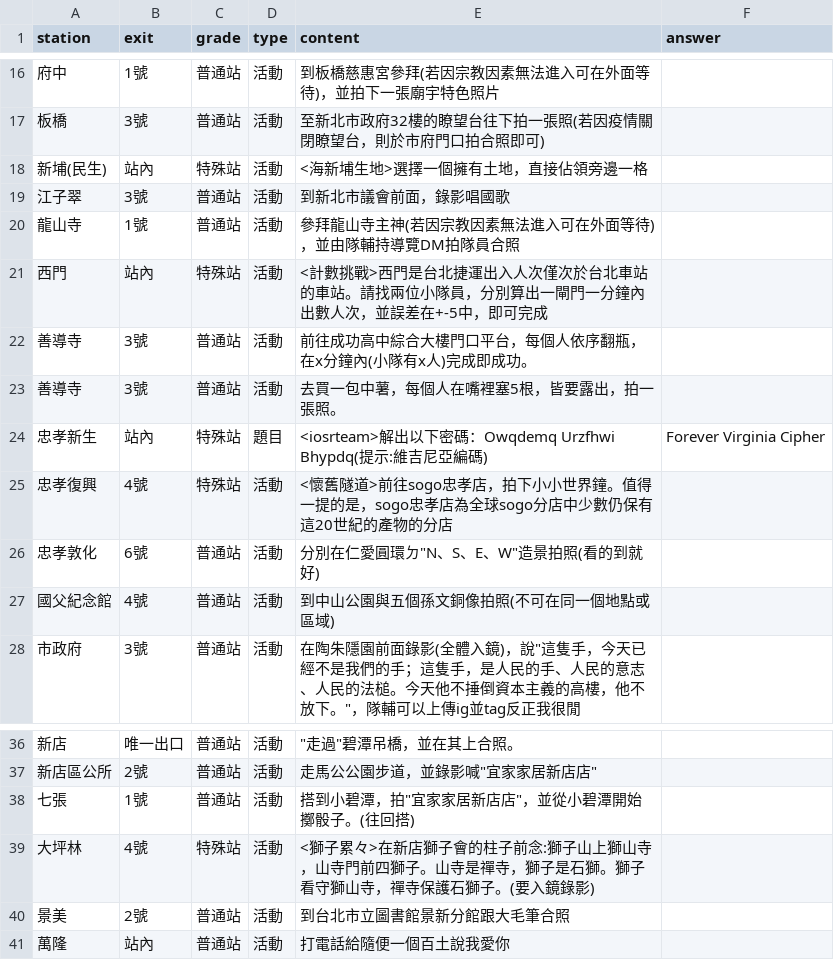
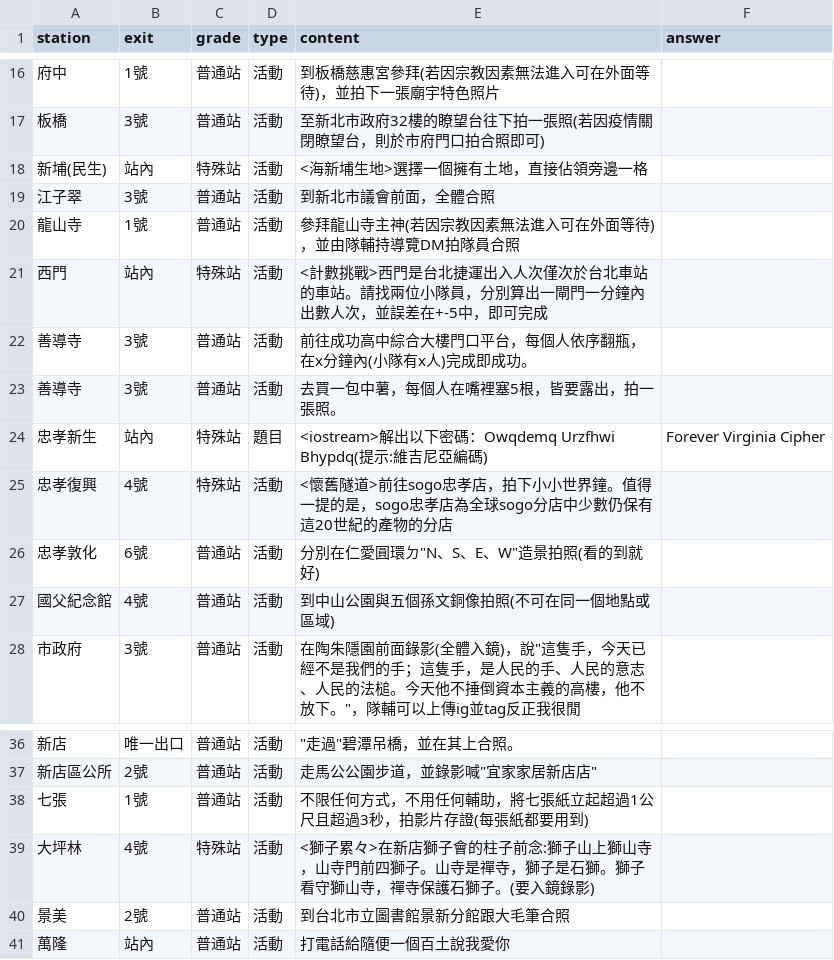
Before and after one commit to Forever-CodingNoob/metro-game, a CSV file: data/content.csv, drawn as a sheet; only a part is shown, gaps mark what is left out.

```diff
--- a/data/content.csv
+++ b/data/content.csv
@@ -18,3 +18,3 @@
 新埔(民生),站內,特殊站,活動,<海新埔生地>選擇一個擁有土地，直接佔領旁邊一格,
-江子翠,3號,普通站,活動,到新北市議會前面，錄影唱國歌,
+江子翠,3號,普通站,活動,到新北市議會前面，全體合照,
 龍山寺,1號,普通站,活動,參拜龍山寺主神(若因宗教因素無法進入可在外面等待)，並由隊輔持導覽DM拍隊員合照,
@@ -23,3 +23,3 @@
 善導寺,3號,普通站,活動,去買一包中薯，每個人在嘴裡塞5根，皆要露出，拍一張照。,
-忠孝新生,站內,特殊站,題目,<iosrteam>解出以下密碼：Owqdemq Urzfhwi Bhypdq(提示:維吉尼亞編碼),Forever Virginia Cipher
+忠孝新生,站內,特殊站,題目,<iostream>解出以下密碼：Owqdemq Urzfhwi Bhypdq(提示:維吉尼亞編碼),Forever Virginia Cipher
 忠孝復興,4號,特殊站,活動,<懷舊隧道>前往sogo忠孝店，拍下小小世界鐘。值得一提的是，sogo忠孝店為全球sogo分店中少數仍保有這20世紀的產物的分店,
@@ -37,3 +37,3 @@
 新店區公所,2號,普通站,活動,"走馬公公園步道，並錄影喊""宜家家居新店店""",
-七張,1號,普通站,活動,"搭到小碧潭，拍""宜家家居新店店""，並從小碧潭開始擲骰子。(往回搭)",
+七張,1號,普通站,活動,不限任何方式，不用任何輔助，將七張紙立起超過1公尺且超過3秒，拍影片存證(每張紙都要用到),
 大坪林,4號,特殊站,活動,<獅子累々>在新店獅子會的柱子前念:獅子山上獅山寺，山寺門前四獅子。山寺是禪寺，獅子是石獅。獅子看守獅山寺，禪寺保護石獅子。(要入鏡錄影),
```
Also changed, not shown: 9 other files.
